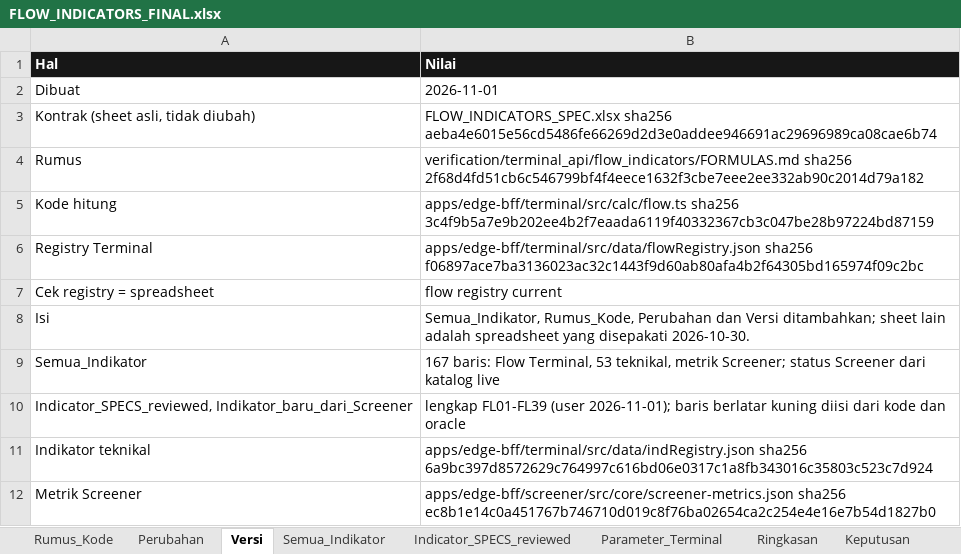
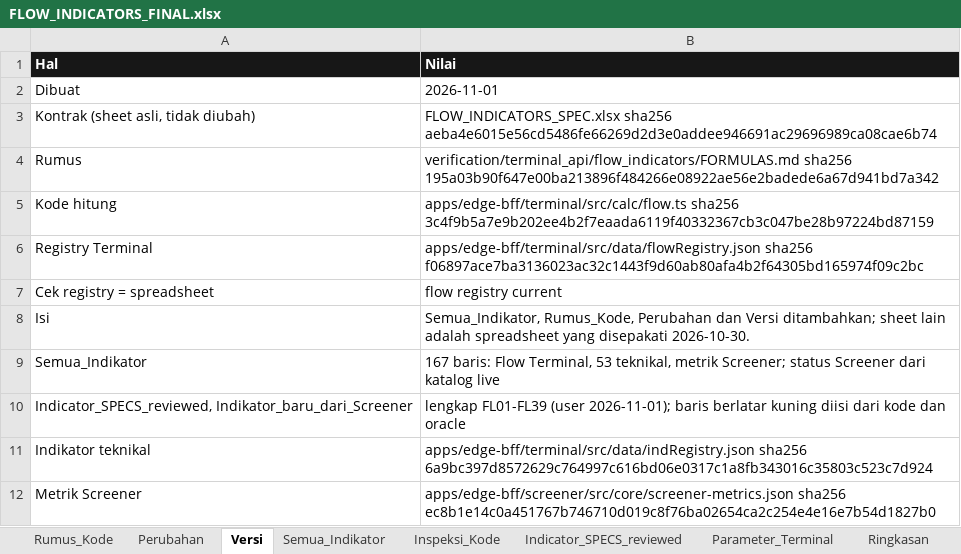
Before and after one commit to rednightt33/saniti, an Excel workbook: verification/terminal_api/flow_indicators/FLOW_INDICATORS_FINAL.xlsx, sheet Versi, drawn as a sheet; values as stored, in another font and other column widths than the file's, no borders; the diff names each change by its address in the sheet, - before the commit and + after, or states it on an @@ line.

```diff
--- a/verification/terminal_api/flow_indicators/FLOW_INDICATORS_FINAL.xlsx (sheet Versi)
+++ b/verification/terminal_api/flow_indicators/FLOW_INDICATORS_FINAL.xlsx (sheet Versi)
+sheet tab: Inspeksi_Kode
-B4 (Nilai): verification/terminal_api/flow_indicators/FORMULAS.md sha256 2f68d4fd51cb6c546799bf4f4eece1632f3cbe7eee2ee332ab90c2014d79a182
+B4 (Nilai): verification/terminal_api/flow_indicators/FORMULAS.md sha256 195a03b90f647e00ba213896f484266e08922ae56e2badede6a67d941bd7a342
```
Also changed, not shown: sheet Perubahan, sheet Rumus_Kode, sheet Semua_Indikator, sheet Indicator_SPECS_reviewed, sheet Indikator_baru_dari_Screener, 5 other files.
